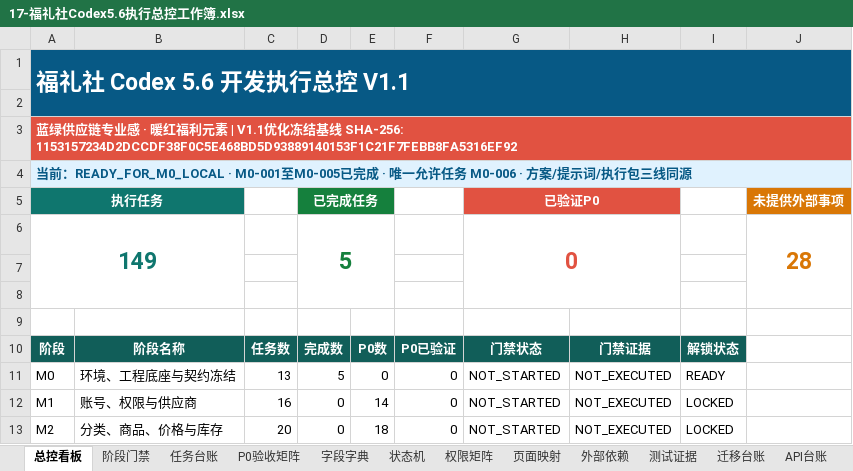
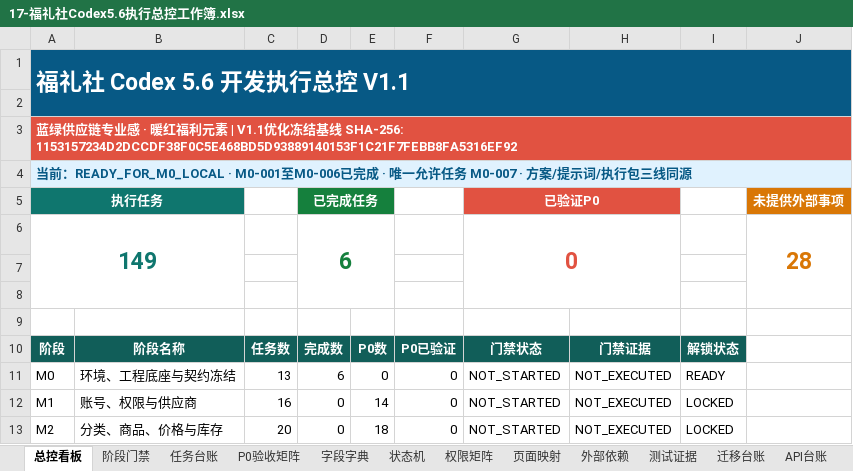
Before and after one commit to EasyStep-lee/flt1, an Excel workbook: 福礼社Codex5.6开发执行包V1.1/17-福礼社Codex5.6执行总控工作簿.xlsx, sheet 总控看板, drawn as a sheet; only a part is shown; values as stored, in another font and other column widths than the file's, no borders; conditional formats not drawn; the diff names each change by its address in the sheet, - before the commit and + after, or states it on an @@ line.

```diff
--- a/福礼社Codex5.6开发执行包V1.1/17-福礼社Codex5.6执行总控工作簿.xlsx (sheet 总控看板)
+++ b/福礼社Codex5.6开发执行包V1.1/17-福礼社Codex5.6执行总控工作簿.xlsx (sheet 总控看板)
-A4: …READY_FOR_M0_LOCAL · M0-001至M0-005已完成 · 唯一允许任务 M0-006 · 方案/…
+A4: …READY_FOR_M0_LOCAL · M0-001至M0-006已完成 · 唯一允许任务 M0-007 · 方案/…
-D6: 5
+D6: 6
-D11: 5
+D11: 6
```
Also changed, not shown: sheet 任务台账, 5 other files.
